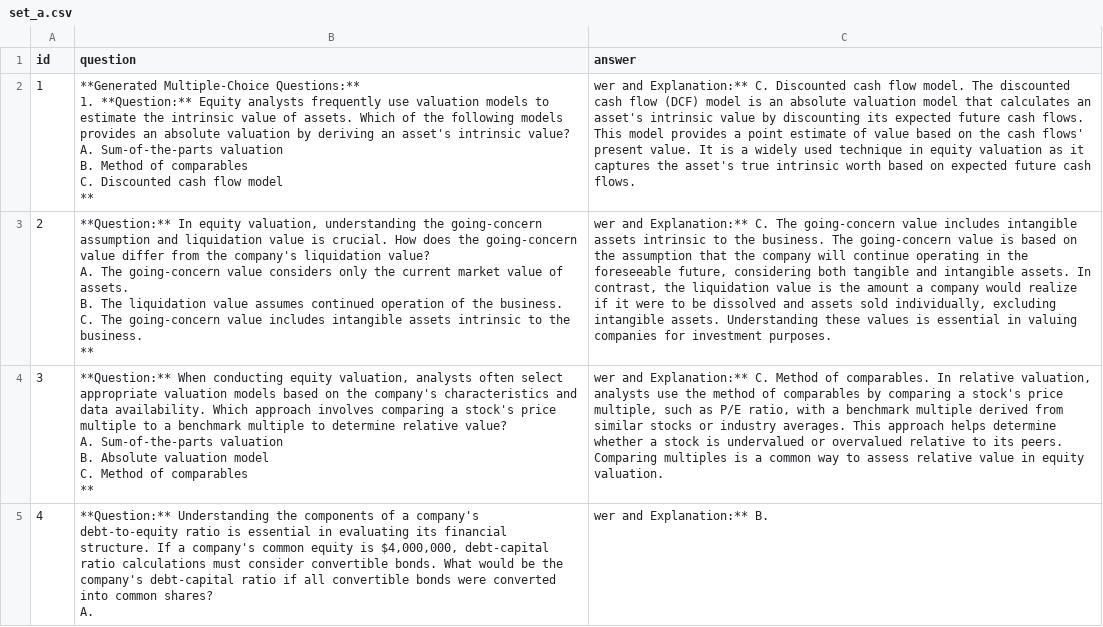
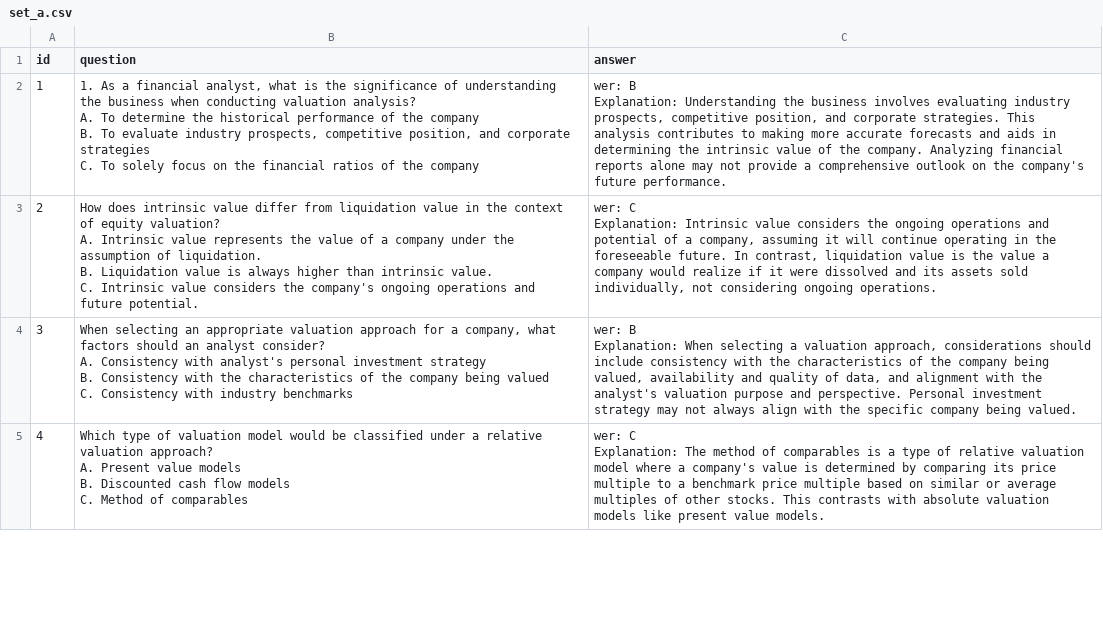
Before and after one commit to BigDataIA-Spring2024-Sec1-Team2/Assignment5, a CSV file: airflow_main/airflow/scripts/data/set_a.csv, drawn as a sheet; only a part is shown; the diff covers the shown part only.

```diff
--- a/airflow_main/airflow/scripts/data/set_a.csv
+++ b/airflow_main/airflow/scripts/data/set_a.csv
@@ -1,27 +1,29 @@
 id,question,answer
-1,"**Generated Multiple-Choice Questions:**
-
-1. **Question:** Equity analysts frequently use valuation models to estimate the intrinsic value of assets. Which of the following models provides an absolute valuation by deriving an asset's intrinsic value?
-
-    A. Sum-of-the-parts valuation
-    B. Method of comparables
-    C. Discounted cash flow model
-
-**",wer and Explanation:** C. Discounted cash flow model. The discounted cash flow (DCF) model is an absolute valuation model that calculates an asset's intrinsic value by discounting its expected future cash flows. This model provides a point estimate of value based on the cash flows' present value. It is a widely used technique in equity valuation as it captures the asset's true intrinsic worth based on expected future cash flows.
-2,"**Question:** In equity valuation, understanding the going-concern assumption and liquidation value is crucial. How does the going-concern value differ from the company's liquidation value?
-
-    A. The going-concern value considers only the current market value of assets.
-    B. The liquidation value assumes continued operation of the business.
-    C. The going-concern value includes intangible assets intrinsic to the business.
-
-**","wer and Explanation:** C. The going-concern value includes intangible assets intrinsic to the business. The going-concern value is based on the assumption that the company will continue operating in the foreseeable future, considering both tangible and intangible assets. In contrast, the liquidation value is the amount a company would realize if it were to be dissolved and assets sold individually, excluding intangible assets. Understanding these values is essential in valuing companies for investment purposes."
-3,"**Question:** When conducting equity valuation, analysts often select appropriate valuation models based on the company's characteristics and data availability. Which approach involves comparing a stock's price multiple to a benchmark multiple to determine relative value?
-
-    A. Sum-of-the-parts valuation
-    B. Absolute valuation model
-    C. Method of comparables
-
-**","wer and Explanation:** C. Method of comparables. In relative valuation, analysts use the method of comparables by comparing a stock's price multiple, such as P/E ratio, with a benchmark multiple derived from similar stocks or industry averages. This approach helps determine whether a stock is undervalued or overvalued relative to its peers. Comparing multiples is a common way to assess relative value in equity valuation."
-4,"**Question:** Understanding the components of a company's debt-to-equity ratio is essential in evaluating its financial structure. If a company's common equity is $4,000,000, debt-capital ratio calculations must consider convertible bonds. What would be the company's debt-capital ratio if all convertible bonds were converted into common shares?
-
-    A.",wer and Explanation:** B.
+1,"1. As a financial analyst, what is the significance of understanding the business when conducting valuation analysis?
+
+A. To determine the historical performance of the company
+B. To evaluate industry prospects, competitive position, and corporate strategies
+C. To solely focus on the financial ratios of the company","wer: B
+
+Explanation: Understanding the business involves evaluating industry prospects, competitive position, and corporate strategies. This analysis contributes to making more accurate forecasts and aids in determining the intrinsic value of the company. Analyzing financial reports alone may not provide a comprehensive outlook on the company's future performance."
+2,"How does intrinsic value differ from liquidation value in the context of equity valuation?
+
+A. Intrinsic value represents the value of a company under the assumption of liquidation.
+B. Liquidation value is always higher than intrinsic value.
+C. Intrinsic value considers the company's ongoing operations and future potential.","wer: C
+
+Explanation: Intrinsic value considers the ongoing operations and potential of a company, assuming it will continue operating in the foreseeable future. In contrast, liquidation value is the value a company would realize if it were dissolved and its assets sold individually, not considering ongoing operations."
+3,"When selecting an appropriate valuation approach for a company, what factors should an analyst consider?
+
+A. Consistency with analyst's personal investment strategy
+B. Consistency with the characteristics of the company being valued
+C. Consistency with industry benchmarks","wer: B
+
+Explanation: When selecting a valuation approach, considerations should include consistency with the characteristics of the company being valued, availability and quality of data, and alignment with the analyst's valuation purpose and perspective. Personal investment strategy may not always align with the specific company being valued."
+4,"Which type of valuation model would be classified under a relative valuation approach?
+
+A. Present value models
+B. Discounted cash flow models
+C. Method of comparables","wer: C
+
+Explanation: The method of comparables is a type of relative valuation model where a company's value is determined by comparing its price multiple to a benchmark price multiple based on similar or average multiples of other stocks. This contrasts with absolute valuation models like present value models."
```
Also changed, not shown: 34 edited cells elsewhere in this file, airflow_main/airflow/scripts/data/los_summary.csv, airflow_main/airflow/scripts/data/report_part_3.csv, 11 other files.
